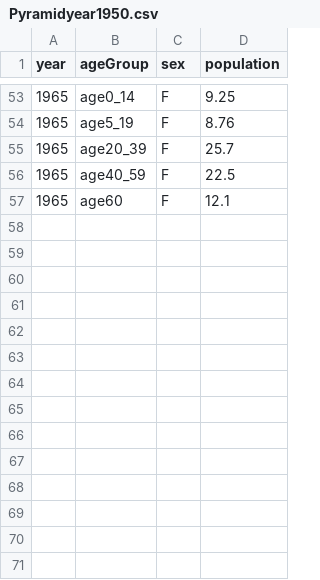
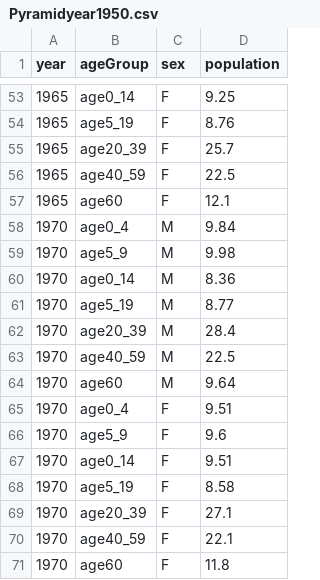
Before and after one commit to maru25-alt/programming2-data, a CSV file: Pyramidyear1950.csv, drawn as a sheet; only a part is shown, gaps mark what is left out.

Commit message:
Update Pyramidyear1950.csv

```diff
--- a/Pyramidyear1950.csv
+++ b/Pyramidyear1950.csv
@@ -57 +57,15 @@
 1965,age60,F,12.1
+1970,age0_4,M,9.84
+1970,age5_9,M,9.98
+1970,age0_14,M,8.36
+1970,age5_19,M,8.77
+1970,age20_39,M,28.4
+1970,age40_59,M,22.5
+1970,age60,M,9.64
+1970,age0_4,F,9.51
+1970,age5_9,F,9.6
+1970,age0_14,F,9.51
+1970,age5_19,F,8.58
+1970,age20_39,F,27.1
+1970,age40_59,F,22.1
+1970,age60,F,11.8
```
